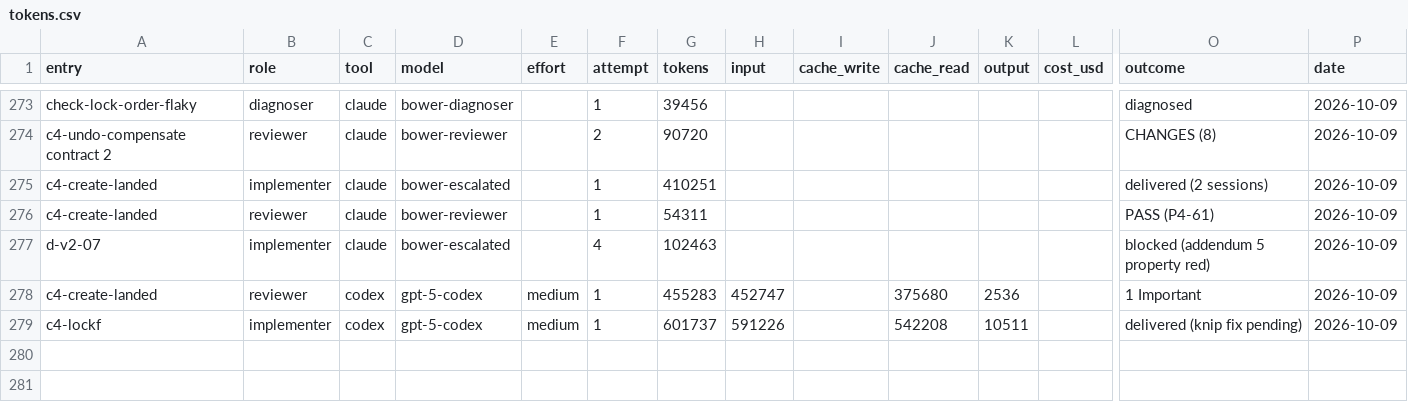
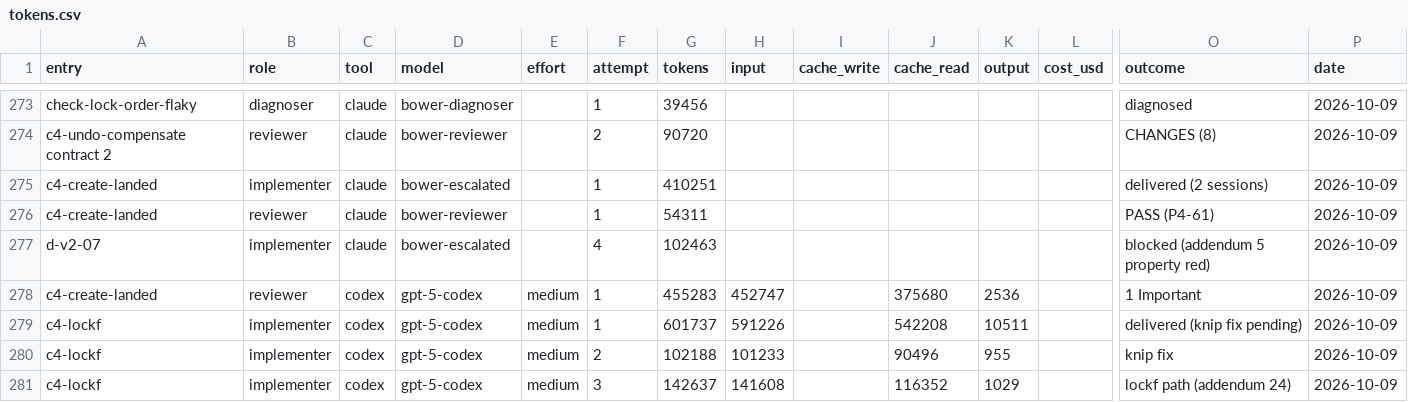
Before and after one commit to deluispablo/bower, a CSV file: harness/tokens.csv, drawn as a sheet; only a part is shown, gaps mark what is left out; rows hold the shown columns only; the diff names each change by its address in the sheet, - before the commit and + after, or states it on an @@ line.

```diff
--- a/harness/tokens.csv
+++ b/harness/tokens.csv
+row 280: c4-lockf | implementer | codex | gpt-5-codex | medium | 2 | 102188 | 101233 |  | 90496 | 955 |  | knip fix | 2026-10-09
+row 281: c4-lockf | implementer | codex | gpt-5-codex | medium | 3 | 142637 | 141608 |  | 116352 | 1029 |  | lockf path (addendum 24) | 2026-10-09
```
